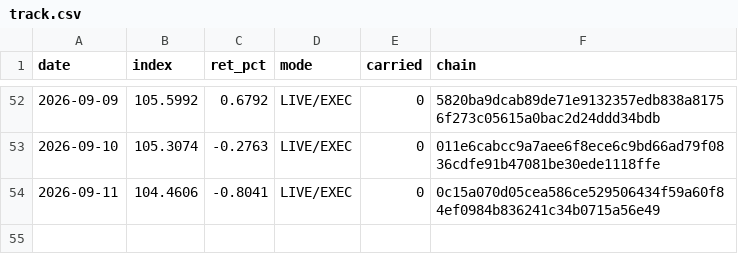
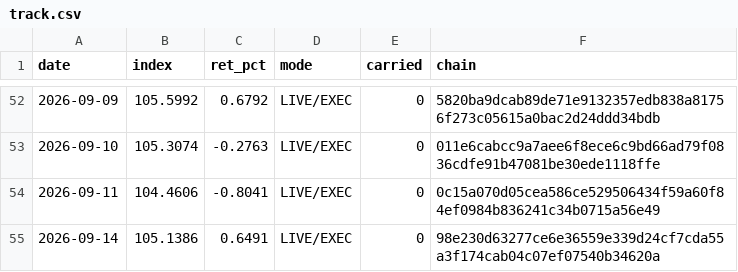
Before and after one commit to hatruz/track-record, a CSV file: track.csv, drawn as a sheet; only a part is shown, gaps mark what is left out; the diff names each change by its address in the sheet, - before the commit and + after, or states it on an @@ line.

```diff
--- a/track.csv
+++ b/track.csv
+row 55: 2026-09-14 | 105.1386 | 0.6491 | LIVE/EXEC | 0 | 98e230d63277ce6e36559e339d24cf7cda55a3f174cab04c07ef07540b34620a
```
Also changed, not shown: 1 other file.
